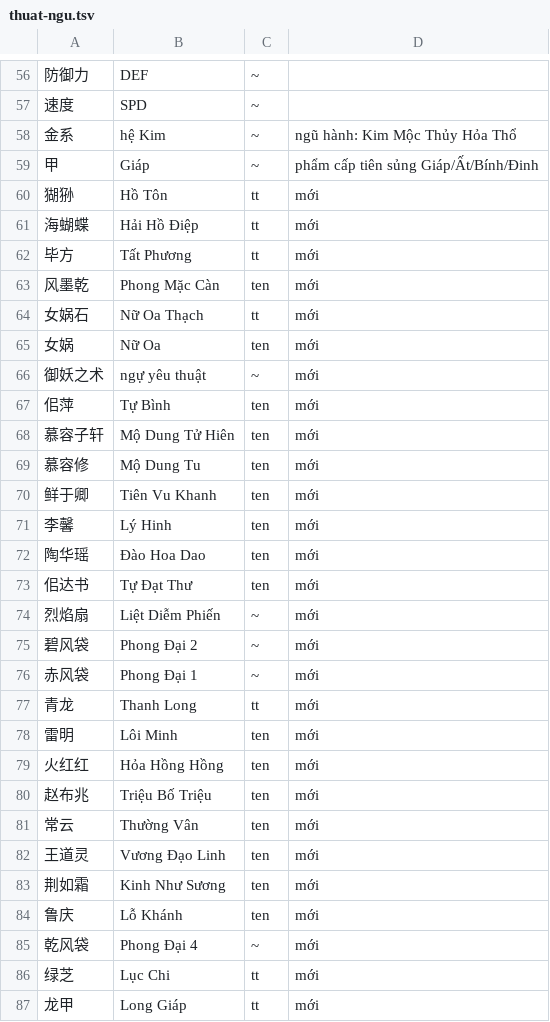
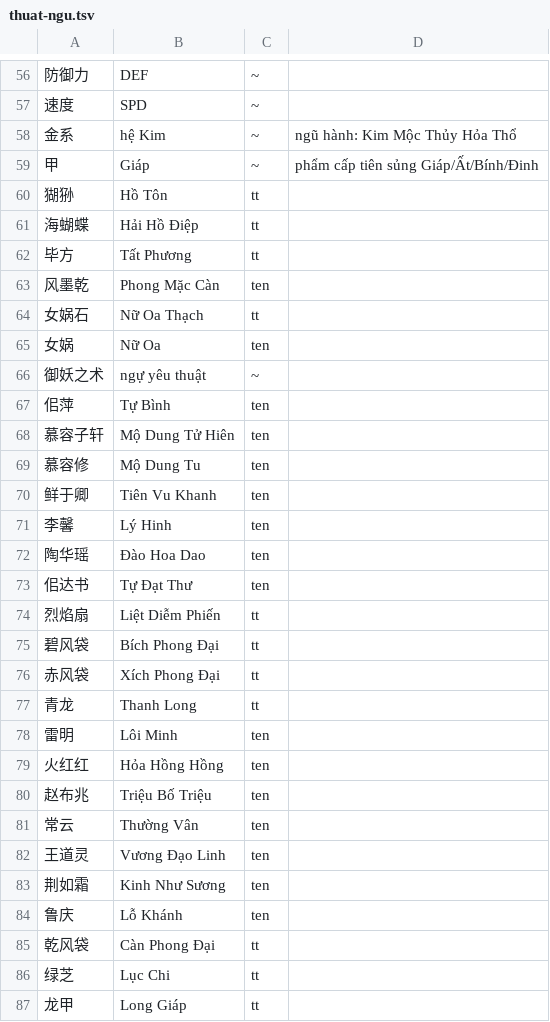
Before and after one commit to thenam020204-star/Vi-t-ho-game, a TSV file: tsky/dich/dp_work/thuat-ngu.tsv, drawn as a sheet; only a part is shown, gaps mark what is left out; the diff covers the shown part only.

```diff
--- a/tsky/dich/dp_work/thuat-ngu.tsv
+++ b/tsky/dich/dp_work/thuat-ngu.tsv
@@ -59,29 +59,29 @@
 甲	Giáp	~	phẩm cấp tiên sủng Giáp/Ất/Bính/Đinh
-猢狲	Hồ Tôn	tt	mới
-海蝴蝶	Hải Hồ Điệp	tt	mới
-毕方	Tất Phương	tt	mới
-风墨乾	Phong Mặc Càn	ten	mới
-女娲石	Nữ Oa Thạch	tt	mới
-女娲	Nữ Oa	ten	mới
-御妖之术	ngự yêu thuật	~	mới
-佀萍	Tự Bình	ten	mới
-慕容子轩	Mộ Dung Tử Hiên	ten	mới
-慕容修	Mộ Dung Tu	ten	mới
-鲜于卿	Tiên Vu Khanh	ten	mới
-李馨	Lý Hinh	ten	mới
-陶华瑶	Đào Hoa Dao	ten	mới
-佀达书	Tự Đạt Thư	ten	mới
-烈焰扇	Liệt Diễm Phiến	~	mới
-碧风袋	Phong Đại 2	~	mới
-赤风袋	Phong Đại 1	~	mới
-青龙	Thanh Long	tt	mới
-雷明	Lôi Minh	ten	mới
-火红红	Hỏa Hồng Hồng	ten	mới
-赵布兆	Triệu Bố Triệu	ten	mới
-常云	Thường Vân	ten	mới
-王道灵	Vương Đạo Linh	ten	mới
-荆如霜	Kinh Như Sương	ten	mới
-鲁庆	Lỗ Khánh	ten	mới
-乾风袋	Phong Đại 4	~	mới
-绿芝	Lục Chi	tt	mới
-龙甲	Long Giáp	tt	mới
+猢狲	Hồ Tôn	tt
+海蝴蝶	Hải Hồ Điệp	tt
+毕方	Tất Phương	tt
+风墨乾	Phong Mặc Càn	ten
+女娲石	Nữ Oa Thạch	tt
+女娲	Nữ Oa	ten
+御妖之术	ngự yêu thuật	~
+佀萍	Tự Bình	ten
+慕容子轩	Mộ Dung Tử Hiên	ten
+慕容修	Mộ Dung Tu	ten
+鲜于卿	Tiên Vu Khanh	ten
+李馨	Lý Hinh	ten
+陶华瑶	Đào Hoa Dao	ten
+佀达书	Tự Đạt Thư	ten
+烈焰扇	Liệt Diễm Phiến	tt
+碧风袋	Bích Phong Đại	tt
+赤风袋	Xích Phong Đại	tt
+青龙	Thanh Long	tt
+雷明	Lôi Minh	ten
+火红红	Hỏa Hồng Hồng	ten
+赵布兆	Triệu Bố Triệu	ten
+常云	Thường Vân	ten
+王道灵	Vương Đạo Linh	ten
+荆如霜	Kinh Như Sương	ten
+鲁庆	Lỗ Khánh	ten
+乾风袋	Càn Phong Đại	tt
+绿芝	Lục Chi	tt
+龙甲	Long Giáp	tt
```
Also changed, not shown: 53 edited cells elsewhere in this file, tsky/dich/dp_work/final/text_can_dich.tsv, tsky/dich/dp_work/out.tsv, 5 other files.
